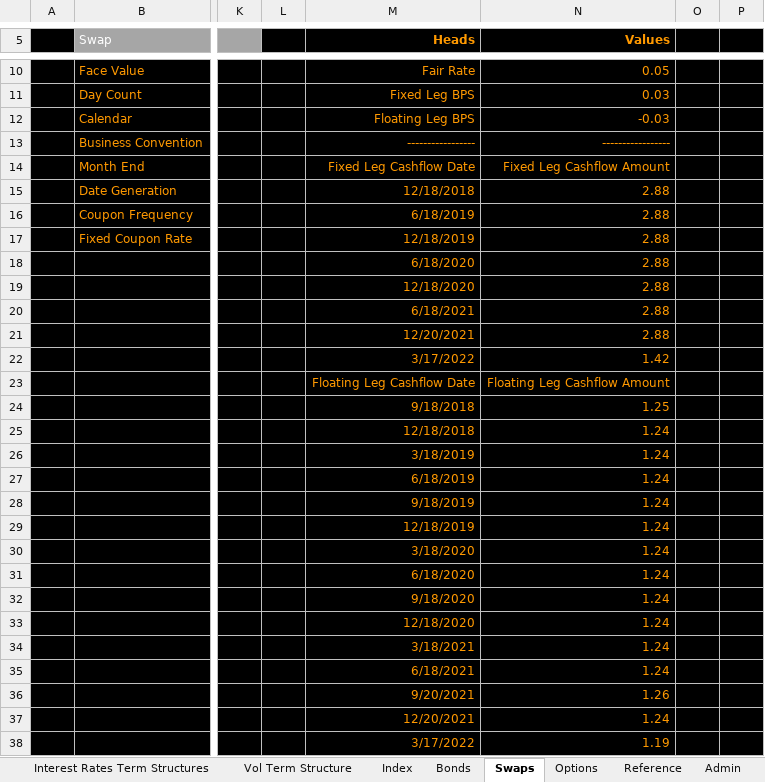
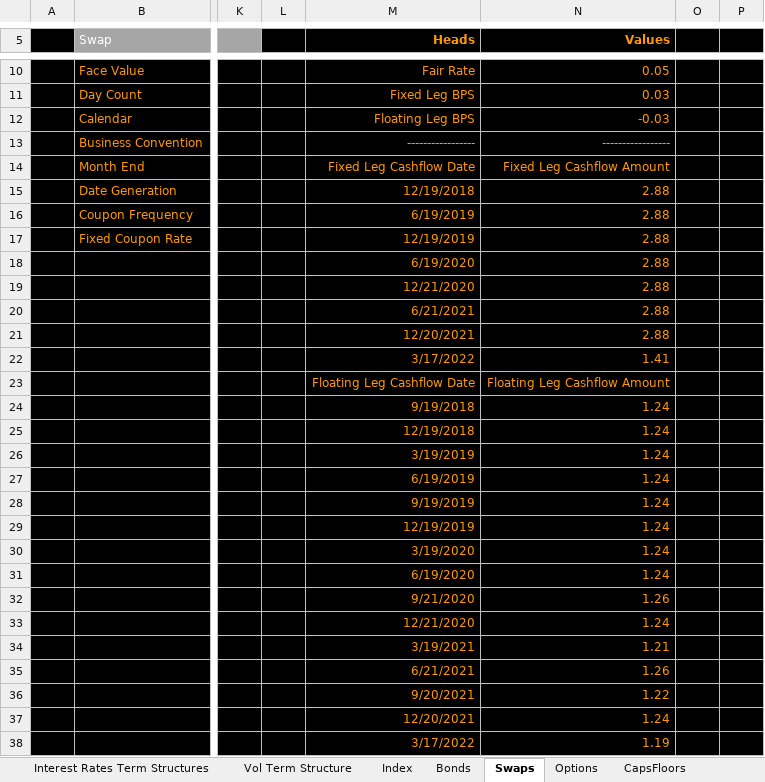
Before and after one commit to santoshbag/mrigAnalytics, an Excel workbook: Interface/ma_demo.xlsm, sheet Swaps, drawn as a sheet; only a part is shown, gaps mark what is left out; values as stored, in another font and other column widths than the file's, no borders; removed rows and columns are numbered as before the commit, all else as after; rows hold the shown columns only; the diff covers the shown part only; the diff names each change by its address in the sheet, - before the commit and + after, or states it on an @@ line.

Commit message:
Added Cap Floor interface

```diff
--- a/Interface/ma_demo.xlsm (sheet Swaps)
+++ b/Interface/ma_demo.xlsm (sheet Swaps)
+sheet tab: CapsFloors
-M15 (Heads): 12/18/2018
+M15 (Heads): 12/19/2018
-M16 (Heads): 6/18/2019
+M16 (Heads): 6/19/2019
-M17 (Heads): 12/18/2019
+M17 (Heads): 12/19/2019
-M18 (Heads): 6/18/2020
+M18 (Heads): 6/19/2020
-M19 (Heads): 12/18/2020
+M19 (Heads): 12/21/2020
-M20 (Heads): 6/18/2021
+M20 (Heads): 6/21/2021
-N22 (Values): 1.42
+N22 (Values): 1.41
-row 24:  |  |  |  | 9/18/2018 | 1.25
+row 24:  |  |  |  | 9/19/2018 | 1.24
-M25 (Heads): 12/18/2018
+M25 (Heads): 12/19/2018
-M26 (Heads): 3/18/2019
+M26 (Heads): 3/19/2019
-M27 (Heads): 6/18/2019
+M27 (Heads): 6/19/2019
-M28 (Heads): 9/18/2019
+M28 (Heads): 9/19/2019
-M29 (Heads): 12/18/2019
+M29 (Heads): 12/19/2019
-M30 (Heads): 3/18/2020
+M30 (Heads): 3/19/2020
-M31 (Heads): 6/18/2020
+M31 (Heads): 6/19/2020
-row 32:  |  |  |  | 9/18/2020 | 1.24
+row 32:  |  |  |  | 9/21/2020 | 1.26
-M33 (Heads): 12/18/2020
+M33 (Heads): 12/21/2020
-row 34:  |  |  |  | 3/18/2021 | 1.24
-row 35:  |  |  |  | 6/18/2021 | 1.24
+row 34:  |  |  |  | 3/19/2021 | 1.21
-M35 (Heads): 9/20/2021
+M35 (Heads): 6/21/2021
+row 36:  |  |  |  | 9/20/2021 | 1.22
```
Also changed, not shown: 3 edited cells elsewhere in this sheet, sheet Bonds, sheet Admin, 1 other file.
